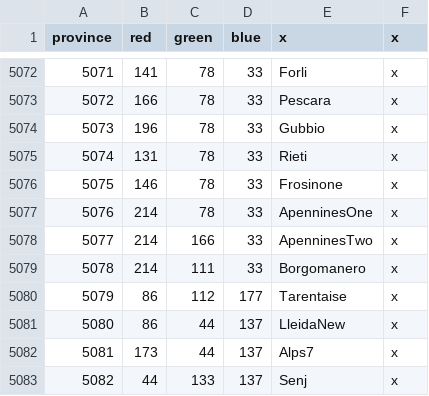
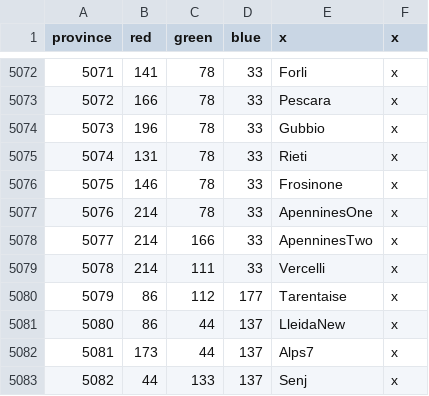
Before and after one commit to SnapperMapperClone/1204mod, a CSV file: map/definition.csv, drawn as a sheet; only a part is shown, gaps mark what is left out.

```diff
--- a/map/definition.csv
+++ b/map/definition.csv
@@ -5078,3 +5078,3 @@ province;red;green;blue;x;x
 5077;214;166;33;ApenninesTwo;x
-5078;214;111;33;Borgomanero;x
+5078;214;111;33;Vercelli;x
 5079;86;112;177;Tarentaise;x
```
Also changed, not shown: 56 other files.
